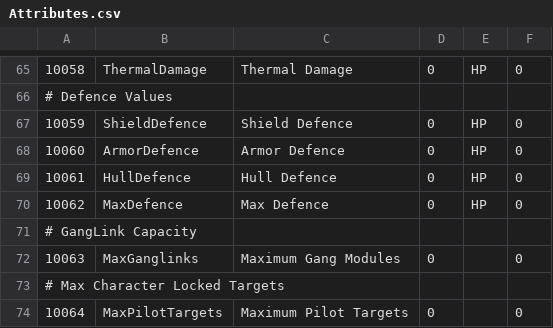
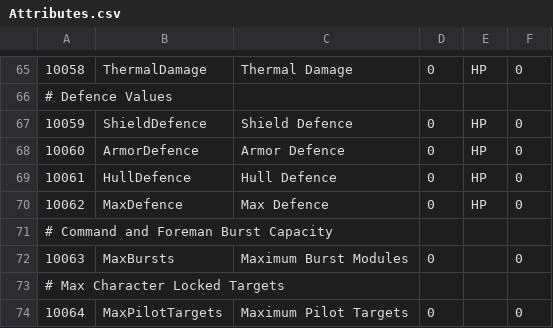
Before and after one commit to wyrlwind/EveHQ, a CSV file: EveHQ.HQF/Resources/Attributes.csv, drawn as a sheet; only a part is shown, gaps mark what is left out.

```diff
--- a/EveHQ.HQF/Resources/Attributes.csv
+++ b/EveHQ.HQF/Resources/Attributes.csv
@@ -70,4 +70,4 @@
 10062,MaxDefence,Max Defence,0,HP,0
-# GangLink Capacity
-10063,MaxGanglinks,Maximum Gang Modules,0,,0
+# Command and Foreman Burst Capacity
+10063,MaxBursts,Maximum Burst Modules,0,,0
 # Max Character Locked Targets
```
Also changed, not shown: EveHQ.HQF/Resources/ShipBonuses.csv, 8 other files.
